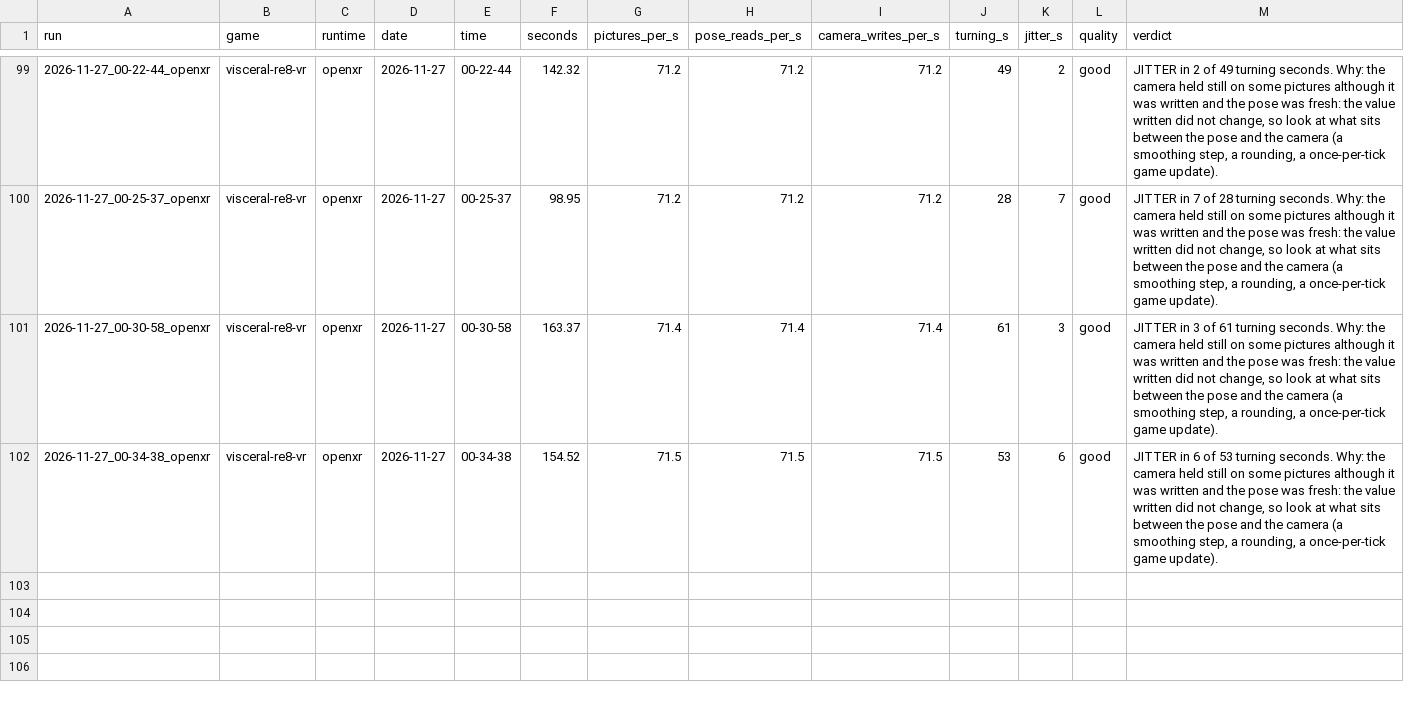
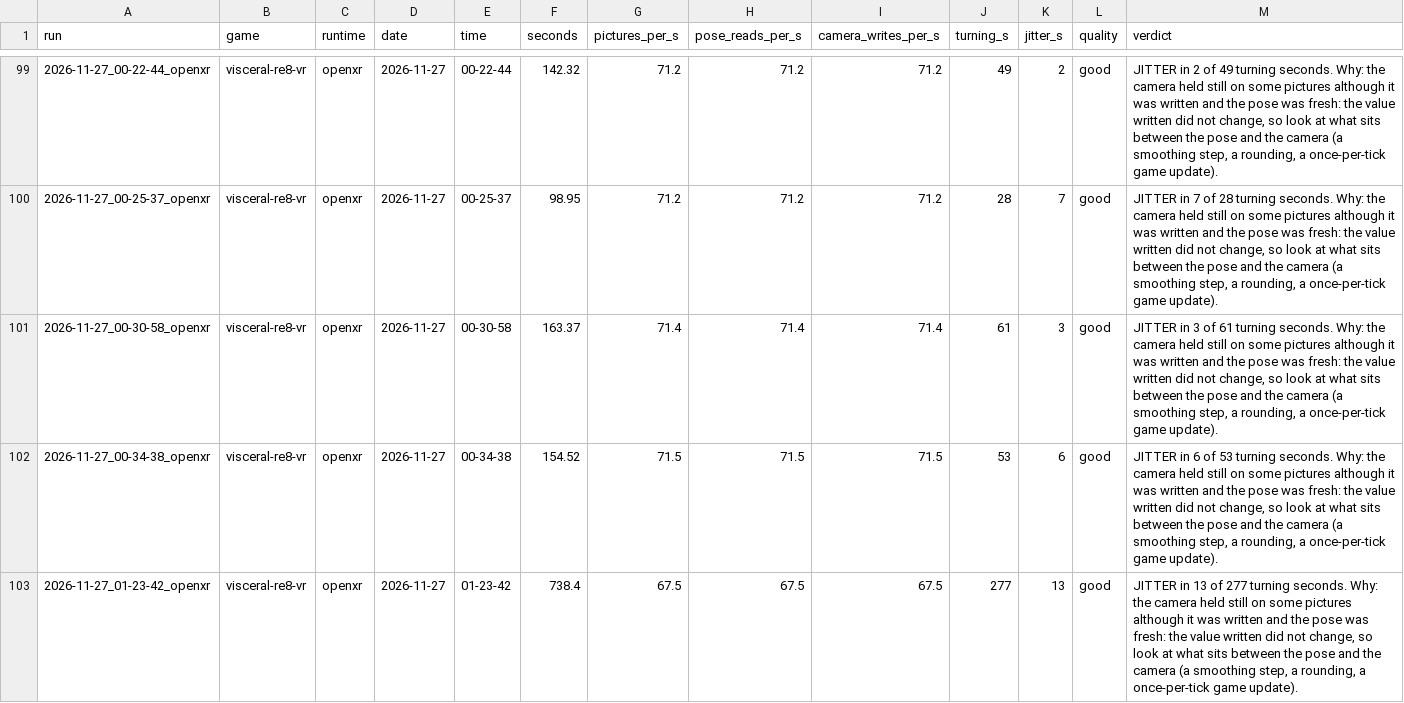
Before and after one commit to TefMeister/BeG0nE, a CSV file: camera-jitter/data/INDEX.csv, drawn as a sheet; only a part is shown, gaps mark what is left out; the diff names each change by its address in the sheet, - before the commit and + after, or states it on an @@ line.

```diff
--- a/camera-jitter/data/INDEX.csv
+++ b/camera-jitter/data/INDEX.csv
+row 103: 2026-11-27_01-23-42_openxr | visceral-re8-vr | openxr | 2026-11-27 | 01-23-42 | 738.4 | 67.5 | 67.5 | 67.5 | 277 | 13 | good | JITTER in 13 of 277 turning seconds. Why: the camera held still on some pictures although it was written and the pose was fresh: the value written did not change, so look at what sits between the pose and the camera (a smoothing step, a rounding, a once-per-tick game update).
```
Also changed, not shown: ghost-hand/data/INDEX.csv, 6 other files.
